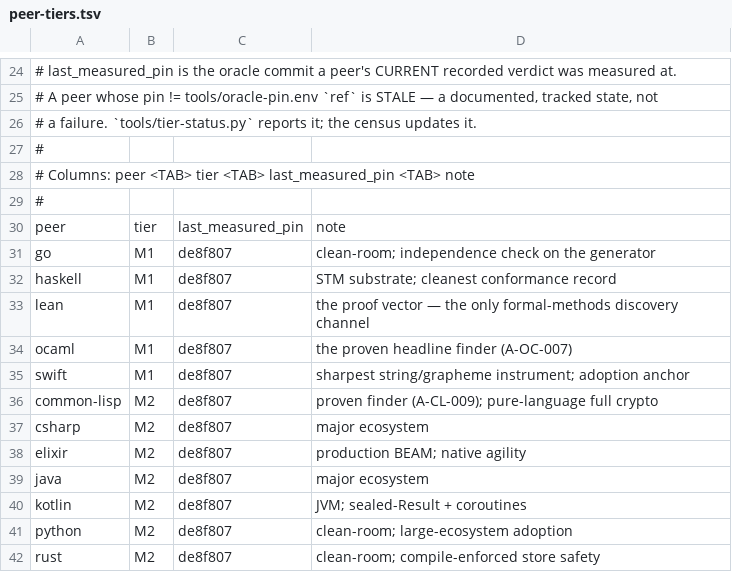
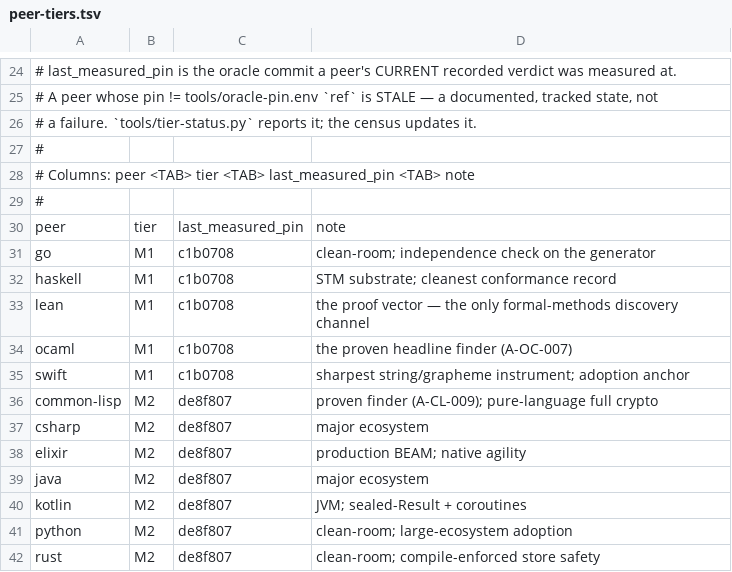
Before and after one commit to EntityChurch/entity-core-keystone, a TSV file: tools/peer-tiers.tsv, drawn as a sheet; only a part is shown, gaps mark what is left out.

```diff
--- a/tools/peer-tiers.tsv
+++ b/tools/peer-tiers.tsv
@@ -30,7 +30,7 @@
 peer	tier	last_measured_pin	note
-go	M1	de8f807	clean-room; independence check on the generator
-haskell	M1	de8f807	STM substrate; cleanest conformance record
-lean	M1	de8f807	the proof vector — the only formal-methods discovery channel
-ocaml	M1	de8f807	the proven headline finder (A-OC-007)
-swift	M1	de8f807	sharpest string/grapheme instrument; adoption anchor
+go	M1	c1b0708	clean-room; independence check on the generator
+haskell	M1	c1b0708	STM substrate; cleanest conformance record
+lean	M1	c1b0708	the proof vector — the only formal-methods discovery channel
+ocaml	M1	c1b0708	the proven headline finder (A-OC-007)
+swift	M1	c1b0708	sharpest string/grapheme instrument; adoption anchor
 common-lisp	M2	de8f807	proven finder (A-CL-009); pure-language full crypto
```
Also changed, not shown: 18 other files.
